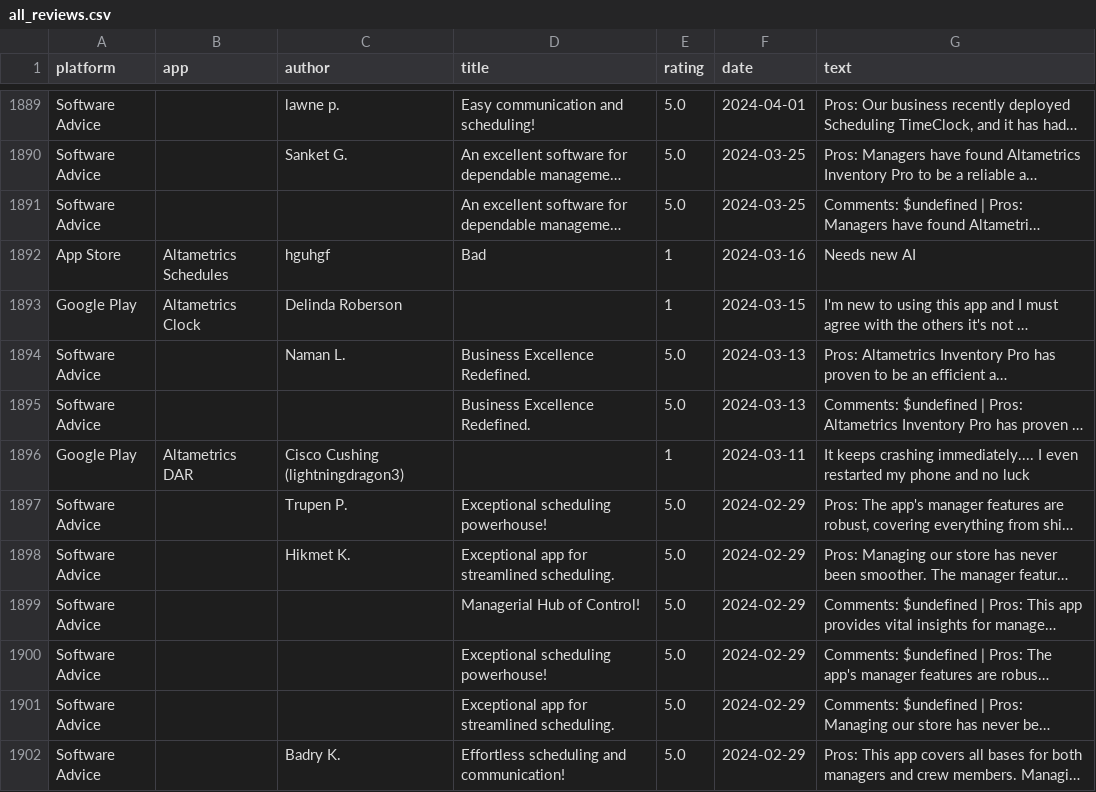
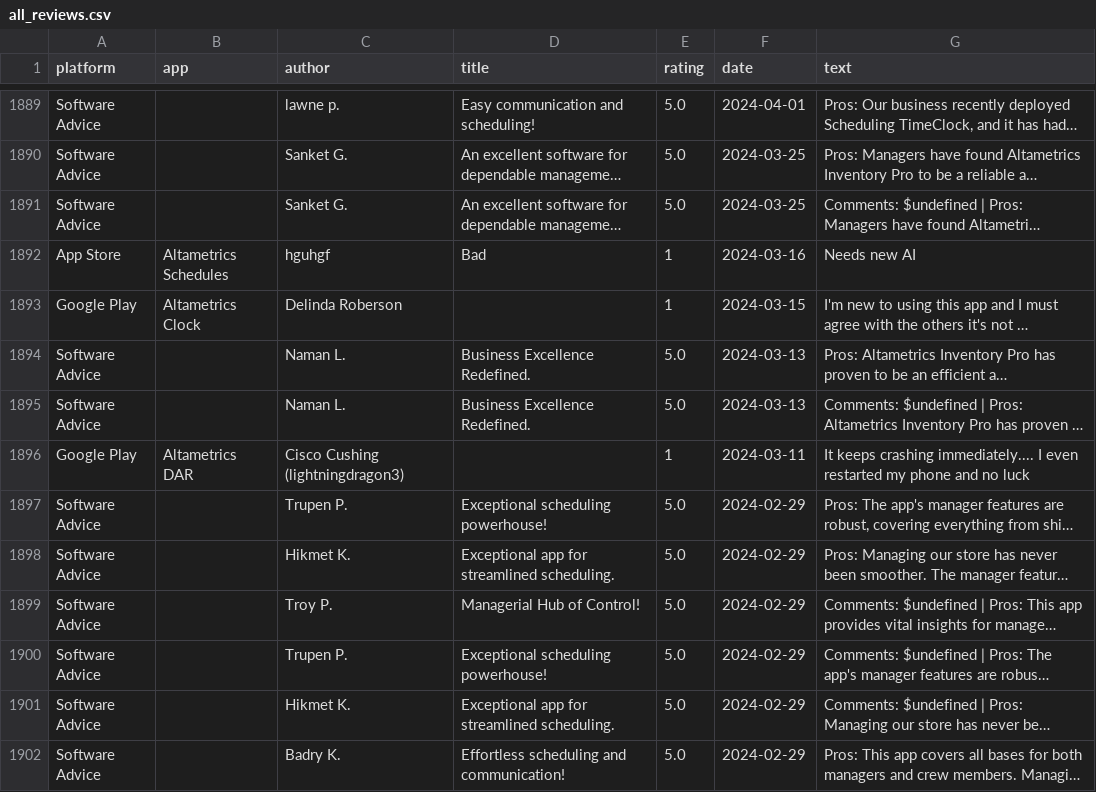
Before and after one commit to gauravbeniwal9098/review-dashboard, a CSV file: all_reviews.csv, drawn as a sheet; only a part is shown, gaps mark what is left out; long unchanged cells end in …; the diff covers the shown part only; the diff names each change by its address in the sheet, - before the commit and + after, or states it on an @@ line.

```diff
--- a/all_reviews.csv
+++ b/all_reviews.csv
-C1891 (author): (empty)
+C1891 (author): Sanket G.
-C1895 (author): (empty)
+C1895 (author): Naman L.
-C1899 (author): (empty)
+C1899 (author): Troy P.
-C1900 (author): (empty)
+C1900 (author): Trupen P.
-C1901 (author): (empty)
+C1901 (author): Hikmet K.
```
Also changed, not shown: 1 moved row and 18 edited cells elsewhere in this file, 2 other files.
